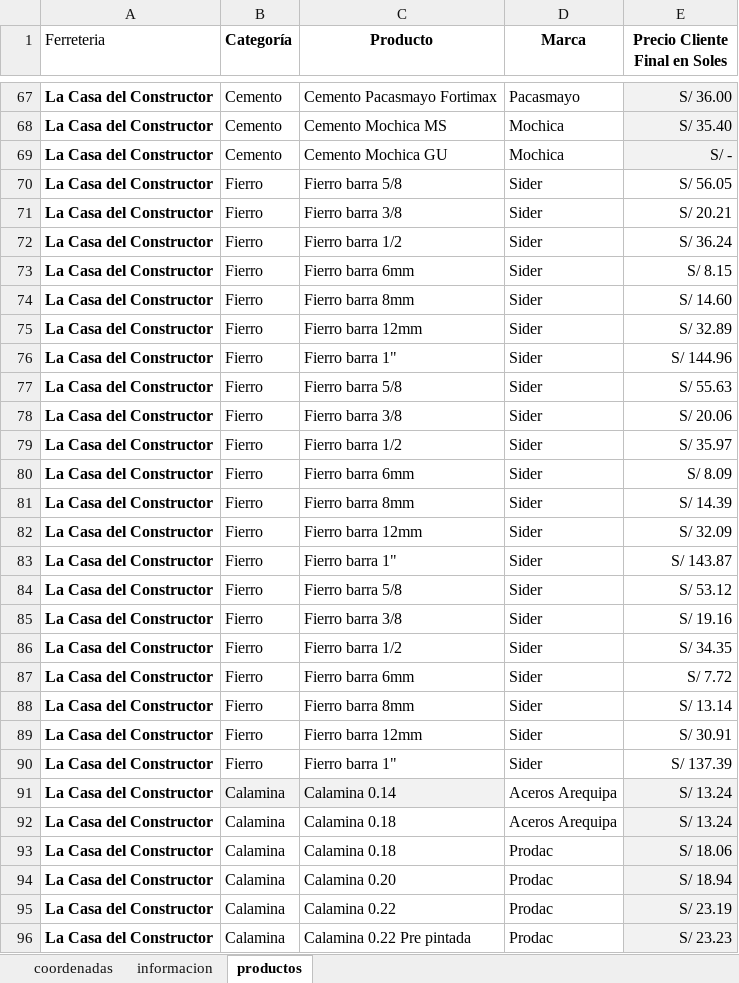
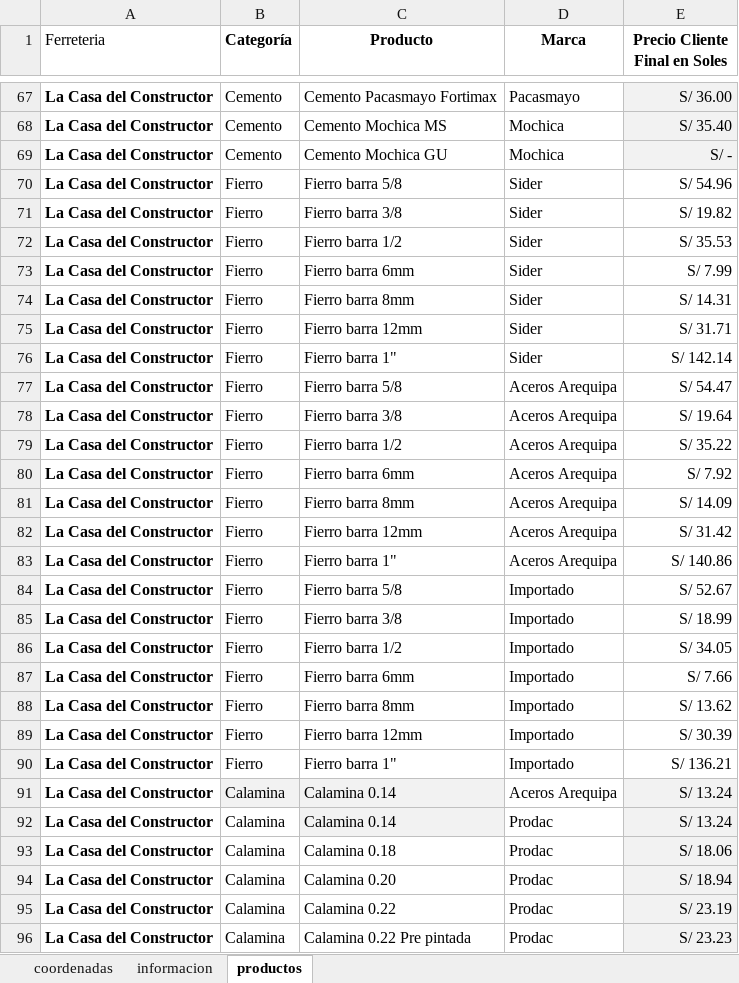
Before and after one commit to JuanC-L/dinoexpress, an Excel workbook: dinoe.xlsx, sheet productos, drawn as a sheet; only a part is shown, gaps mark what is left out; values as stored, in another font and other column widths than the file's, no borders; charts and pictures not drawn; the diff covers the shown part only; the diff names each change by its address in the sheet, - before the commit and + after, or states it on an @@ line.

Commit message:
Actualización automática de dinoe.xlsx desde Google Drive

```diff
--- a/dinoe.xlsx (sheet productos)
+++ b/dinoe.xlsx (sheet productos)
-E70 (Precio Cliente Final en Soles): S/ 56.05
+E70 (Precio Cliente Final en Soles): S/ 54.96
-E71 (Precio Cliente Final en Soles): S/ 20.21
+E71 (Precio Cliente Final en Soles): S/ 19.82
-E72 (Precio Cliente Final en Soles): S/ 36.24
+E72 (Precio Cliente Final en Soles): S/ 35.53
-E73 (Precio Cliente Final en Soles): S/ 8.15
+E73 (Precio Cliente Final en Soles): S/ 7.99
-E74 (Precio Cliente Final en Soles): S/ 14.60
+E74 (Precio Cliente Final en Soles): S/ 14.31
-E75 (Precio Cliente Final en Soles): S/ 32.89
+E75 (Precio Cliente Final en Soles): S/ 31.71
-E76 (Precio Cliente Final en Soles): S/ 144.96
+E76 (Precio Cliente Final en Soles): S/ 142.14
-D77:D83 (Marca): Sider
+D77:D83 (Marca): Aceros Arequipa
-E77 (Precio Cliente Final en Soles): S/ 55.63
+E77 (Precio Cliente Final en Soles): S/ 54.47
-E78 (Precio Cliente Final en Soles): S/ 20.06
+E78 (Precio Cliente Final en Soles): S/ 19.64
-E79 (Precio Cliente Final en Soles): S/ 35.97
+E79 (Precio Cliente Final en Soles): S/ 35.22
-E80 (Precio Cliente Final en Soles): S/ 8.09
+E80 (Precio Cliente Final en Soles): S/ 7.92
-E81 (Precio Cliente Final en Soles): S/ 14.39
+E81 (Precio Cliente Final en Soles): S/ 14.09
-E82 (Precio Cliente Final en Soles): S/ 32.09
+E82 (Precio Cliente Final en Soles): S/ 31.42
-E83 (Precio Cliente Final en Soles): S/ 143.87
+E83 (Precio Cliente Final en Soles): S/ 140.86
-D84:D90 (Marca): Sider
+D84:D90 (Marca): Importado
-E84 (Precio Cliente Final en Soles): S/ 53.12
+E84 (Precio Cliente Final en Soles): S/ 52.67
-E85 (Precio Cliente Final en Soles): S/ 19.16
+E85 (Precio Cliente Final en Soles): S/ 18.99
-E86 (Precio Cliente Final en Soles): S/ 34.35
+E86 (Precio Cliente Final en Soles): S/ 34.05
-E87 (Precio Cliente Final en Soles): S/ 7.72
+E87 (Precio Cliente Final en Soles): S/ 7.66
-E88 (Precio Cliente Final en Soles): S/ 13.14
+E88 (Precio Cliente Final en Soles): S/ 13.62
-E89 (Precio Cliente Final en Soles): S/ 30.91
+E89 (Precio Cliente Final en Soles): S/ 30.39
-E90 (Precio Cliente Final en Soles): S/ 137.39
+E90 (Precio Cliente Final en Soles): S/ 136.21
-C92 (Producto): Calamina 0.18
+C92 (Producto): Calamina 0.14
-C92 fill: none
+C92 fill: #F2F2F2
-D92 (Marca): Aceros Arequipa
+D92 (Marca): Prodac
```
Also changed, not shown: 8 edited cells elsewhere in this sheet.
